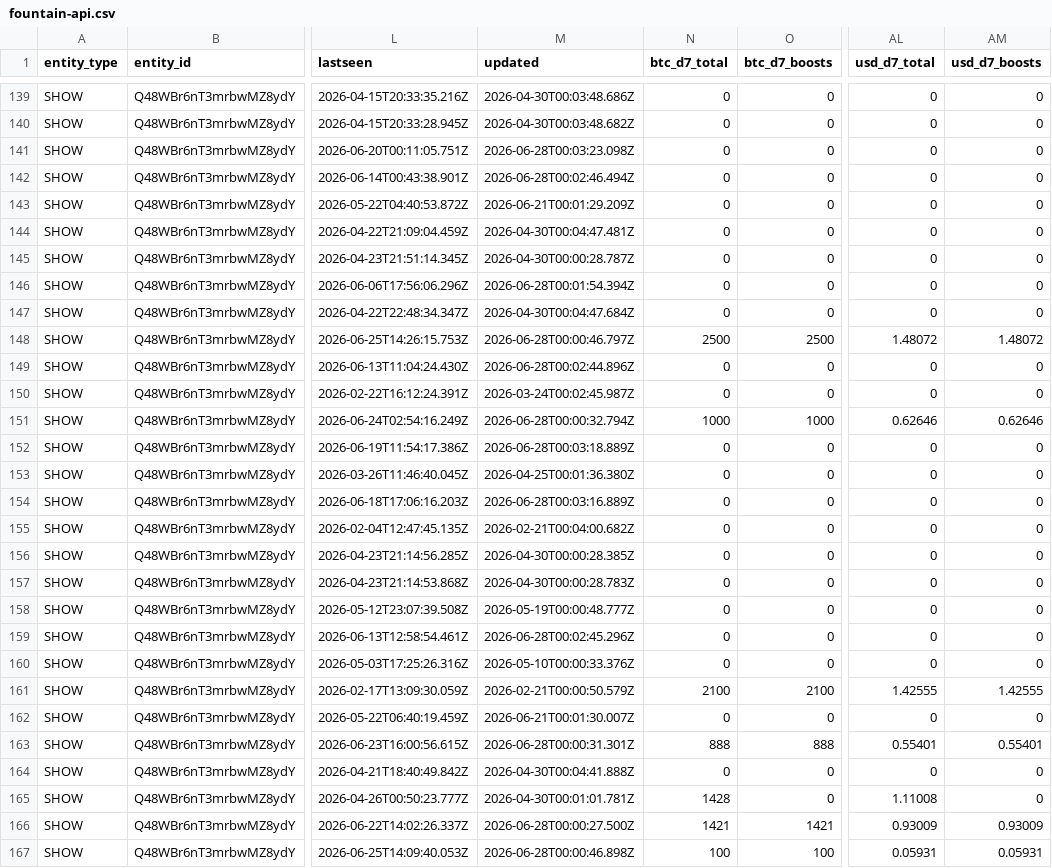
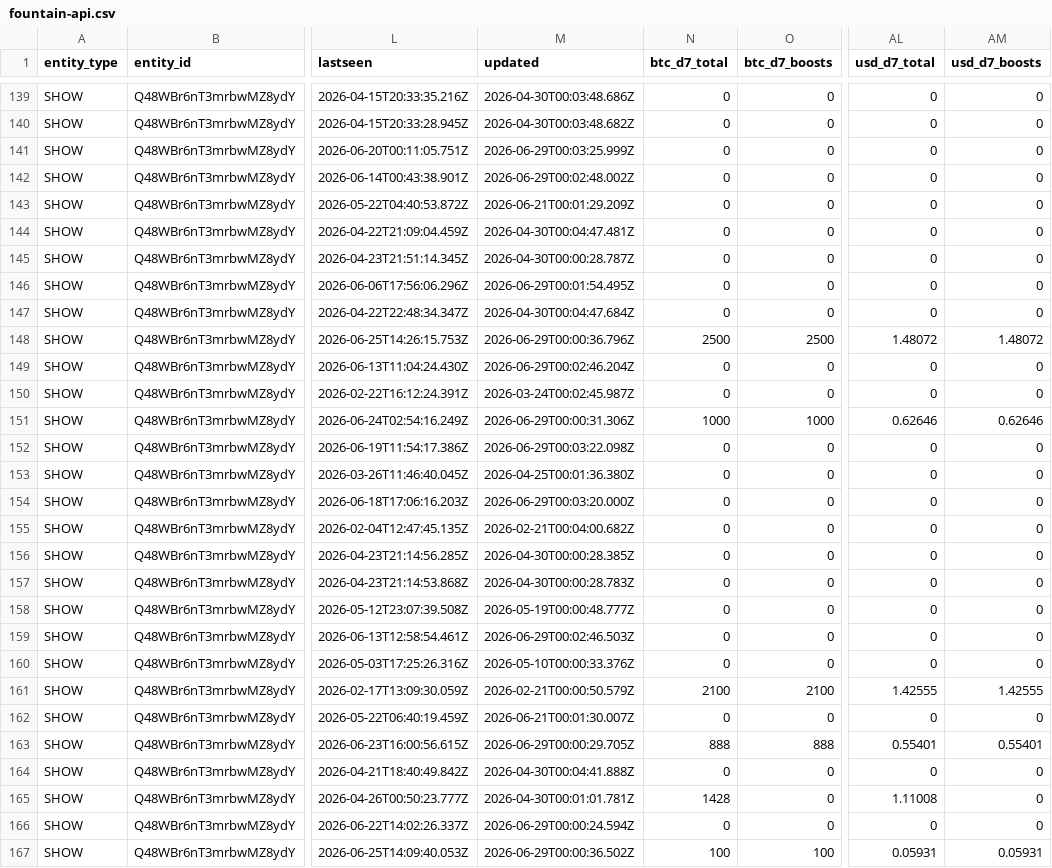
Before and after one commit to ReedBTC/localbitcoiners, a CSV file: data/fountain-api.csv, drawn as a sheet; only a part is shown, gaps mark what is left out; the diff covers the shown part only; the diff names each change by its address in the sheet, - before the commit and + after, or states it on an @@ line.

```diff
--- a/data/fountain-api.csv
+++ b/data/fountain-api.csv
-M141 (updated): 2026-06-28T00:03:23.098Z
+M141 (updated): 2026-06-29T00:03:25.999Z
-M142 (updated): 2026-06-28T00:02:46.494Z
+M142 (updated): 2026-06-29T00:02:48.002Z
-M146 (updated): 2026-06-28T00:01:54.394Z
+M146 (updated): 2026-06-29T00:01:54.495Z
-M148 (updated): 2026-06-28T00:00:46.797Z
+M148 (updated): 2026-06-29T00:00:36.796Z
-M149 (updated): 2026-06-28T00:02:44.896Z
+M149 (updated): 2026-06-29T00:02:46.204Z
-M151 (updated): 2026-06-28T00:00:32.794Z
+M151 (updated): 2026-06-29T00:00:31.306Z
-M152 (updated): 2026-06-28T00:03:18.889Z
+M152 (updated): 2026-06-29T00:03:22.098Z
-M154 (updated): 2026-06-28T00:03:16.889Z
+M154 (updated): 2026-06-29T00:03:20.000Z
-M159 (updated): 2026-06-28T00:02:45.296Z
+M159 (updated): 2026-06-29T00:02:46.503Z
-M163 (updated): 2026-06-28T00:00:31.301Z
+M163 (updated): 2026-06-29T00:00:29.705Z
-M166 (updated): 2026-06-28T00:00:27.500Z
+M166 (updated): 2026-06-29T00:00:24.594Z
-N166 (btc_d7_total): 1421
+N166 (btc_d7_total): 0
-O166 (btc_d7_boosts): 1421
+O166 (btc_d7_boosts): 0
-AL166 (usd_d7_total): 0.93009
+AL166 (usd_d7_total): 0
-AM166 (usd_d7_boosts): 0.93009
+AM166 (usd_d7_boosts): 0
-M167 (updated): 2026-06-28T00:00:46.898Z
+M167 (updated): 2026-06-29T00:00:36.502Z
```
Also changed, not shown: 68 edited cells elsewhere in this file, 3 other files.
